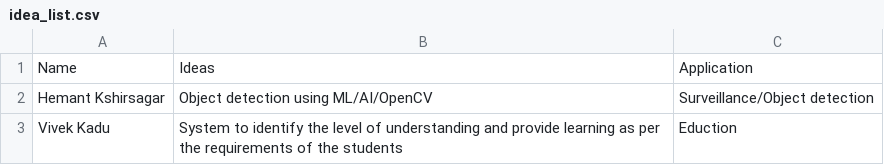
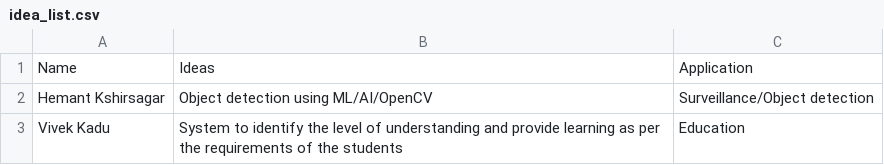
Before and after one commit to hemantkshirsagar8/ML_Projects, a CSV file: HK-PSLRSN18/idea_list.csv, drawn as a sheet.

Commit message:
Update idea_list.csv

```diff
--- a/HK-PSLRSN18/idea_list.csv
+++ b/HK-PSLRSN18/idea_list.csv
@@ -2,2 +2,2 @@ Name,Ideas,Application
 Hemant Kshirsagar,Object detection using ML/AI/OpenCV,Surveillance/Object detection
-Vivek Kadu, System to identify the level of understanding and provide learning as per the requirements of the students, Eduction
+Vivek Kadu, System to identify the level of understanding and provide learning as per the requirements of the students, Education
```
